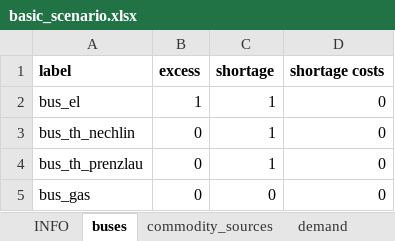
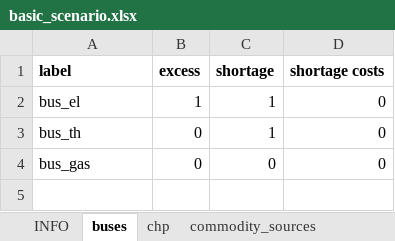
Before and after one commit to windnode/WindNODE_KWUM, an Excel workbook: windnode_kwum/scenarios/data/basic_scenario.xlsx, sheet buses, drawn as a sheet; values as stored, in another font and other column widths than the file's, no borders; the diff names each change by its address in the sheet, - before the commit and + after, or states it on an @@ line.

```diff
--- a/windnode_kwum/scenarios/data/basic_scenario.xlsx (sheet buses)
+++ b/windnode_kwum/scenarios/data/basic_scenario.xlsx (sheet buses)
+sheet tab: chp
-A3 (label): bus_th_nechlin
+A3 (label): bus_th
-row 4: bus_th_prenzlau | 0 | 1 | 0
```
Also changed, not shown: sheet demand, sheet storages, sheet transformers, sheet INFO, sheet time_series, sheet commodity_sources, windnode_kwum/scenarios/data/basic_scenario_extended.xlsx.
